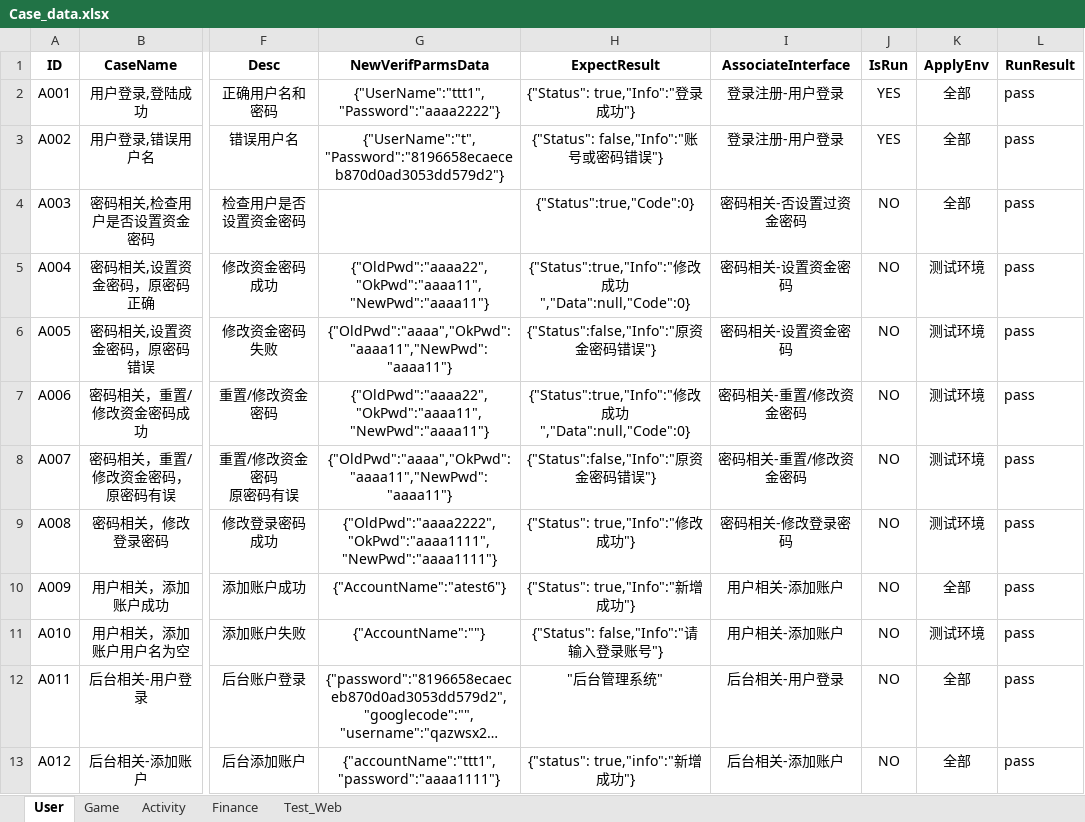
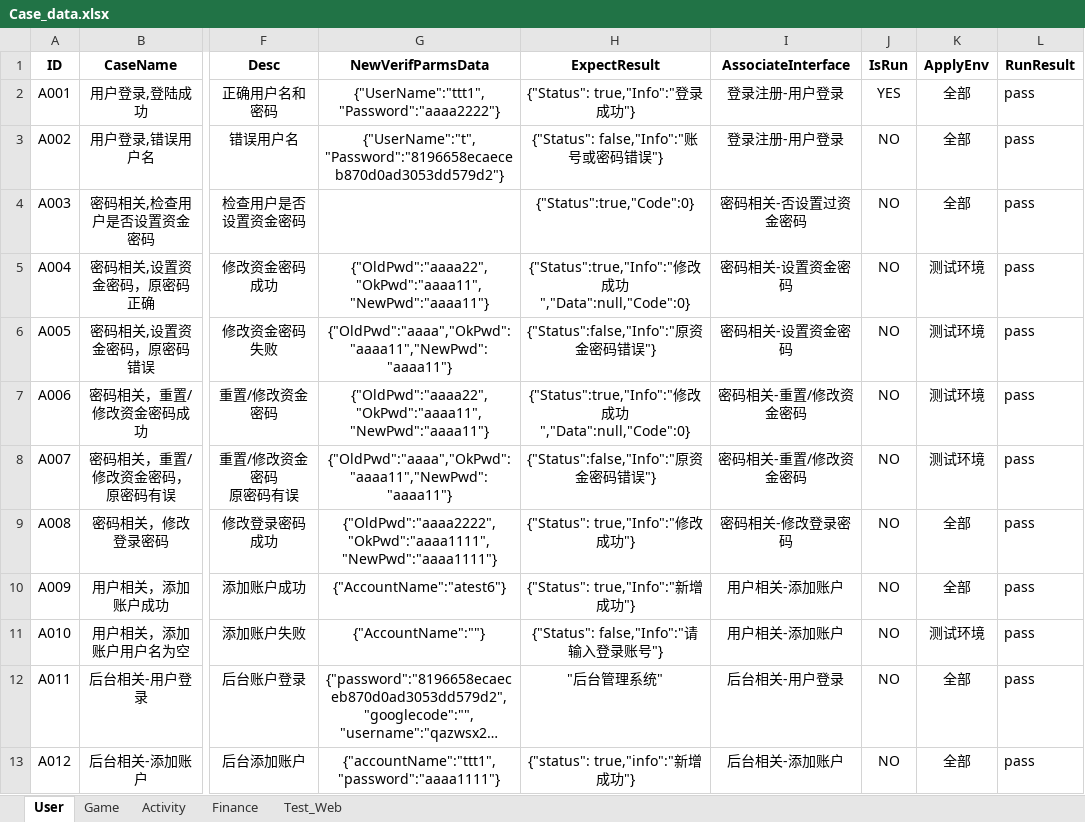
Before and after one commit to fan966/LX_AT_TEST, an Excel workbook: LX_API_TEST/Data/Case_data.xlsx, sheet User, drawn as a sheet; only a part is shown, gaps mark what is left out; long unchanged cells end in …; values as stored, in another font and other column widths than the file's, no borders; the diff names each change by its address in the sheet, - before the commit and + after, or states it on an @@ line.

```diff
--- a/LX_API_TEST/Data/Case_data.xlsx (sheet User)
+++ b/LX_API_TEST/Data/Case_data.xlsx (sheet User)
-J3 (IsRun): YES
+J3 (IsRun): NO
-K9 (ApplyEnv): 测试环境
+K9 (ApplyEnv): 全部
```
Also changed, not shown: 39 other files.
